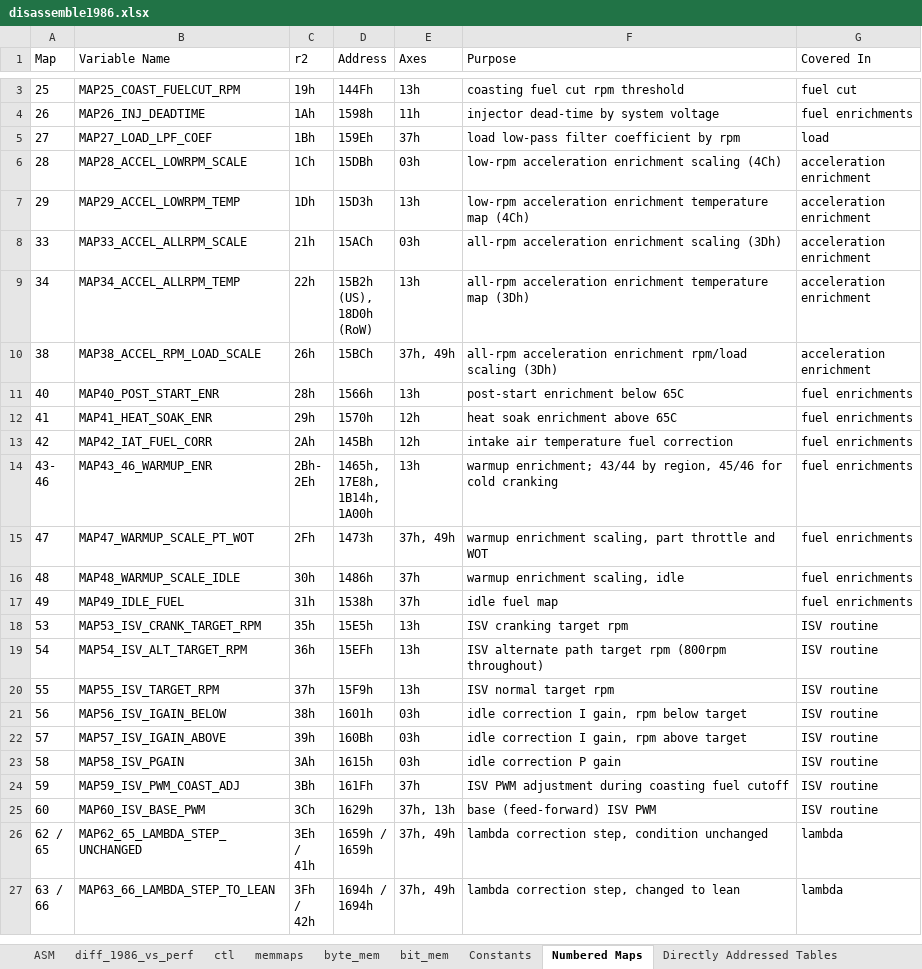
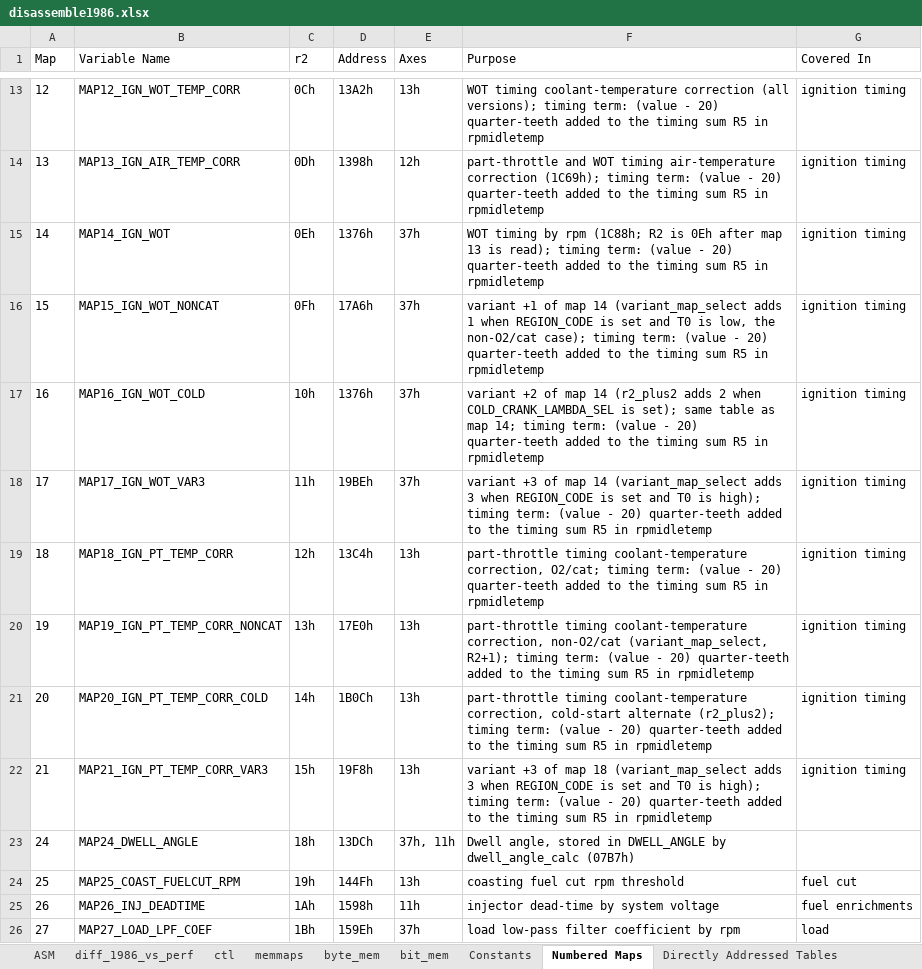
Before and after one commit to whalenlg/944turbo_dme_klr, an Excel workbook: dme/disassemble/disassemble1986.xlsx, sheet Numbered Maps, drawn as a sheet; only a part is shown, gaps mark what is left out; the shorter side is filled out with more unchanged rows; values as stored, in another font and other column widths than the file's, no borders; the diff covers the shown part only; the diff names each change by its address in the sheet, - before the commit and + after, or states it on an @@ line.

```diff
--- a/dme/disassemble/disassemble1986.xlsx (sheet Numbered Maps)
+++ b/dme/disassemble/disassemble1986.xlsx (sheet Numbered Maps)
+row 13: 12 | MAP12_IGN_WOT_TEMP_CORR | 0Ch | 13A2h | 13h | WOT timing coolant-temperature correction (all versions); timing term: (value - 20) quarter-teeth added to the timing sum R5 in rpmidletemp | ignition timing
+row 14: 13 | MAP13_IGN_AIR_TEMP_CORR | 0Dh | 1398h | 12h | part-throttle and WOT timing air-temperature correction (1C69h); timing term: (value - 20) quarter-teeth added to the timing sum R5 in rpmidletemp | ignition timing
+row 15: 14 | MAP14_IGN_WOT | 0Eh | 1376h | 37h | WOT timing by rpm (1C88h; R2 is 0Eh after map 13 is read); timing term: (value - 20) quarter-teeth added to the timing sum R5 in rpmidletemp | ignition timing
+row 16: 15 | MAP15_IGN_WOT_NONCAT | 0Fh | 17A6h | 37h | variant +1 of map 14 (variant_map_select adds 1 when REGION_CODE is set and T0 is low, the non-O2/cat case); timing term: (value - 20) quarter-teeth added to the timing sum R5 in rpmidletemp | ignition timing
+row 17: 16 | MAP16_IGN_WOT_COLD | 10h | 1376h | 37h | variant +2 of map 14 (r2_plus2 adds 2 when COLD_CRANK_LAMBDA_SEL is set); same table as map 14; timing term: (value - 20) quarter-teeth added to the timing sum R5 in rpmidletemp | ignition timing
+row 18: 17 | MAP17_IGN_WOT_VAR3 | 11h | 19BEh | 37h | variant +3 of map 14 (variant_map_select adds 3 when REGION_CODE is set and T0 is high); timing term: (value - 20) quarter-teeth added to the timing sum R5 in rpmidletemp | ignition timing
+row 19: 18 | MAP18_IGN_PT_TEMP_CORR | 12h | 13C4h | 13h | part-throttle timing coolant-temperature correction, O2/cat; timing term: (value - 20) quarter-teeth added to the timing sum R5 in rpmidletemp | ignition timing
+row 20: 19 | MAP19_IGN_PT_TEMP_CORR_NONCAT | 13h | 17E0h | 13h | part-throttle timing coolant-temperature correction, non-O2/cat (variant_map_select, R2+1); timing term: (value - 20) quarter-teeth added to the timing sum R5 in rpmidletemp | ignition timing
+row 21: 20 | MAP20_IGN_PT_TEMP_CORR_COLD | 14h | 1B0Ch | 13h | part-throttle timing coolant-temperature correction, cold-start alternate (r2_plus2); timing term: (value - 20) quarter-teeth added to the timing sum R5 in rpmidletemp | ignition timing
+row 22: 21 | MAP21_IGN_PT_TEMP_CORR_VAR3 | 15h | 19F8h | 13h | variant +3 of map 18 (variant_map_select adds 3 when REGION_CODE is set and T0 is high); timing term: (value - 20) quarter-teeth added to the timing sum R5 in rpmidletemp | ignition timing
+row 23: 24 | MAP24_DWELL_ANGLE | 18h | 13DCh | 37h, 11h | Dwell angle, stored in DWELL_ANGLE by dwell_angle_calc (07B7h)
```
Also changed, not shown: 17 added rows elsewhere in this sheet, sheet diff_1986_vs_perf, sheet Directly Addressed Tables, dme/disassemble/disassemble1989.xlsx.
